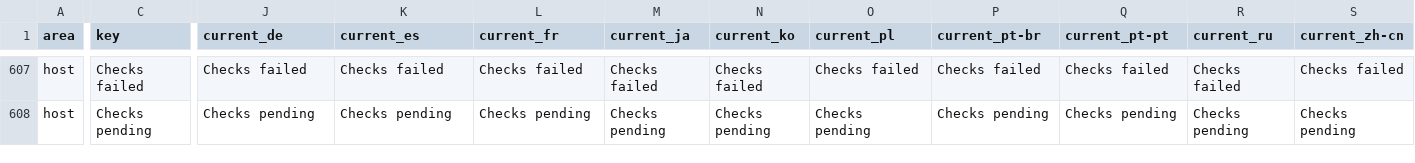
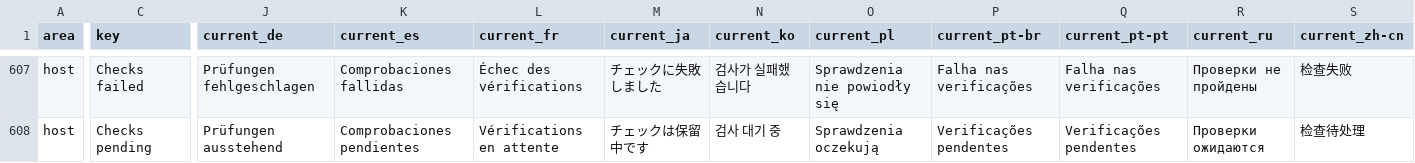
Before and after one commit to MaheshKok/IntelliGit, a CSV file: docs/localization/localization_translation_review.csv, drawn as a sheet; only a part is shown, gaps mark what is left out; the diff covers the shown part only; the diff names each change by its address in the sheet, - before the commit and + after, or states it on an @@ line.

Commit message:
fix(github): address commit checks review feedback

```diff
--- a/docs/localization/localization_translation_review.csv
+++ b/docs/localization/localization_translation_review.csv
-J607 (current_de): Checks failed
+J607 (current_de): Prüfungen fehlgeschlagen
-K607 (current_es): Checks failed
+K607 (current_es): Comprobaciones fallidas
-L607 (current_fr): Checks failed
+L607 (current_fr): Échec des vérifications
-M607 (current_ja): Checks failed
+M607 (current_ja): チェックに失敗しました
-N607 (current_ko): Checks failed
+N607 (current_ko): 검사가 실패했습니다
-O607 (current_pl): Checks failed
+O607 (current_pl): Sprawdzenia nie powiodły się
-P607 (current_pt-br): Checks failed
+P607 (current_pt-br): Falha nas verificações
-Q607 (current_pt-pt): Checks failed
+Q607 (current_pt-pt): Falha nas verificações
-R607 (current_ru): Checks failed
+R607 (current_ru): Проверки не пройдены
-S607 (current_zh-cn): Checks failed
+S607 (current_zh-cn): 检查失败
-J608 (current_de): Checks pending
+J608 (current_de): Prüfungen ausstehend
-K608 (current_es): Checks pending
+K608 (current_es): Comprobaciones pendientes
-L608 (current_fr): Checks pending
+L608 (current_fr): Vérifications en attente
-M608 (current_ja): Checks pending
+M608 (current_ja): チェックは保留中です
-N608 (current_ko): Checks pending
+N608 (current_ko): 검사 대기 중
-O608 (current_pl): Checks pending
+O608 (current_pl): Sprawdzenia oczekują
-P608 (current_pt-br): Checks pending
+P608 (current_pt-br): Verificações pendentes
-Q608 (current_pt-pt): Checks pending
+Q608 (current_pt-pt): Verificações pendentes
-R608 (current_ru): Checks pending
+R608 (current_ru): Проверки ожидаются
-S608 (current_zh-cn): Checks pending
+S608 (current_zh-cn): 检查待处理
```
Also changed, not shown: 123 edited cells elsewhere in this file, 29 other files.
